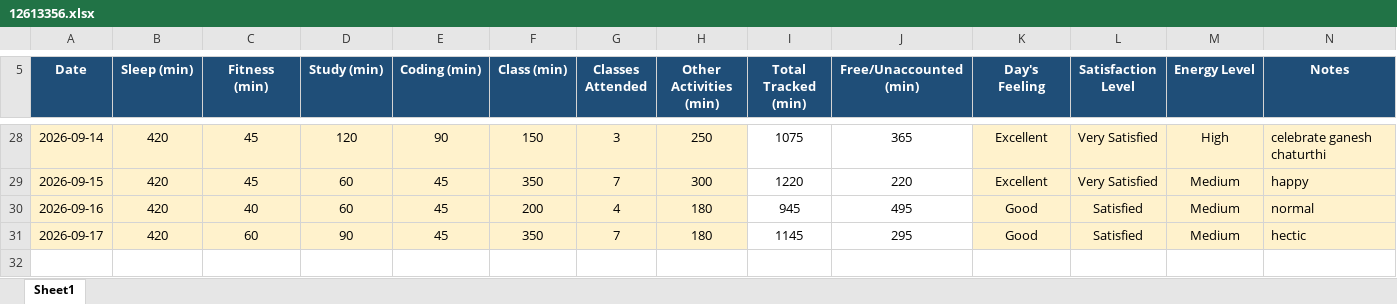
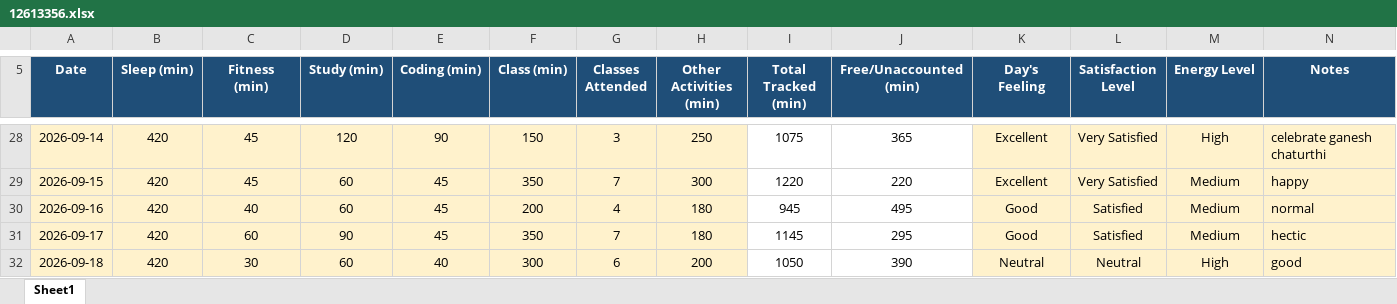
Before and after one commit to Harsht1112/CAP-776, an Excel workbook: 12613356.xlsx, sheet Sheet1, drawn as a sheet; only a part is shown, gaps mark what is left out; values as stored, in another font and other column widths than the file's, no borders; conditional formats not drawn; the diff names each change by its address in the sheet, - before the commit and + after, or states it on an @@ line.

Commit message:
Add files via upload

```diff
--- a/12613356.xlsx (sheet Sheet1)
+++ b/12613356.xlsx (sheet Sheet1)
+row 32: 2026-09-18 | 420 | 30 | 60 | 40 | 300 | 6 | 200 | 1050 | 390 | Neutral | Neutral | High | good
```
